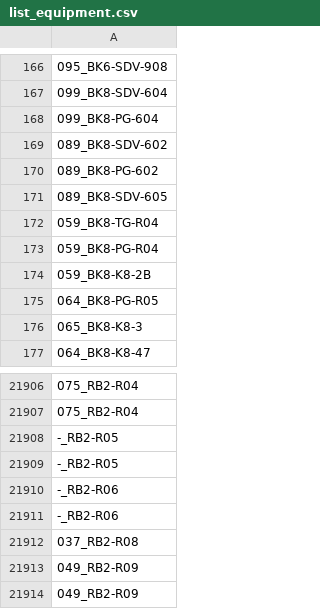
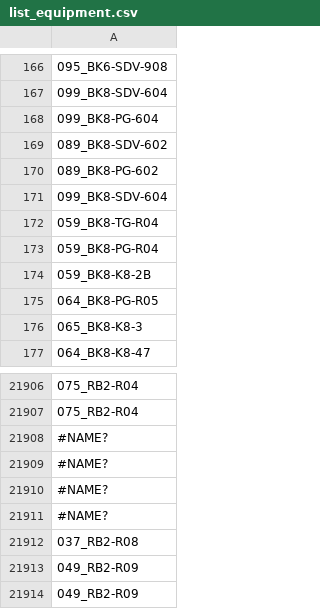
Before and after one commit to btduy13/TrueTag, a CSV file: data/list_equipment.csv, drawn as a sheet; only a part is shown, gaps mark what is left out; the diff names each change by its address in the sheet, - before the commit and + after, or states it on an @@ line.

```diff
--- a/data/list_equipment.csv
+++ b/data/list_equipment.csv
-A171: 089_BK8-SDV-605
+A171: 099_BK8-SDV-604
-A21908:A21909: -_RB2-R05
+A21908:A21909: #NAME?
-A21910:A21911: -_RB2-R06
+A21910:A21911: #NAME?
```
Also changed, not shown: 2 other files.
